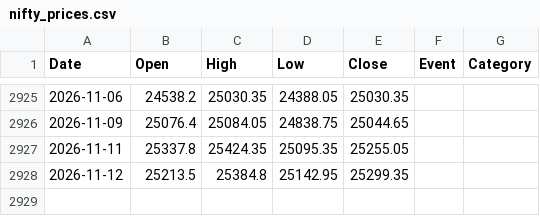
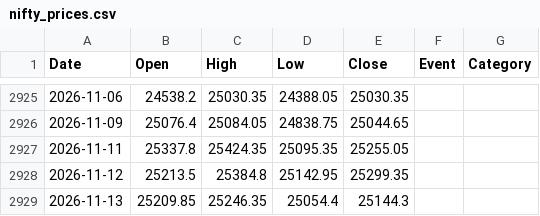
Before and after one commit to Sunil-ghodela/marketmantri_dashboard, a CSV file: state/nifty_prices.csv, drawn as a sheet; only a part is shown, gaps mark what is left out.

```diff
--- a/state/nifty_prices.csv
+++ b/state/nifty_prices.csv
@@ -2928 +2928,2 @@ Date,Open,High,Low,Close,Event,Category
 2026-11-12,25213.5,25384.8,25142.95,25299.35,,
+2026-11-13,25209.85,25246.35,25054.4,25144.3,,
```
Also changed, not shown: state/nifty_daily_state.csv, state/nifty_monthly.csv, 4 other files.
